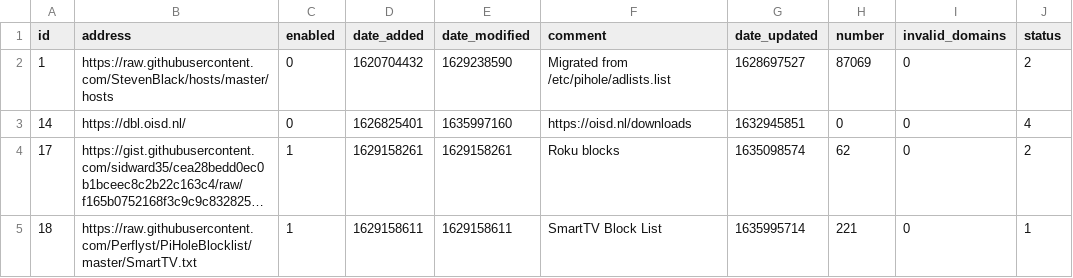
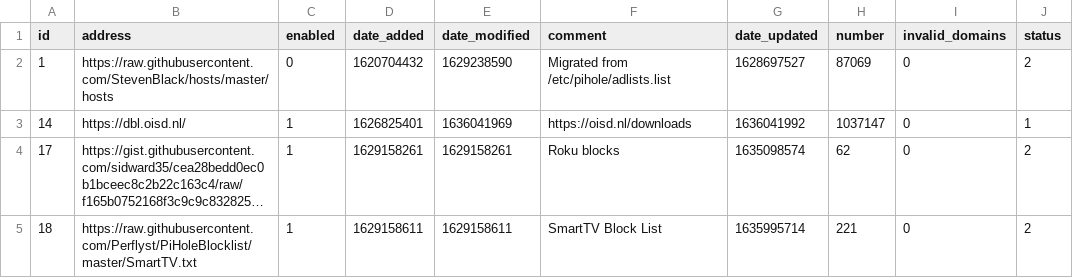
Before and after one commit to dhcpserver/my-pihole-lists, a CSV file: adlist.csv, drawn as a sheet; long unchanged cells end in …; the diff names each change by its address in the sheet, - before the commit and + after, or states it on an @@ line.

Commit message:
Updated November  4, 2021  9:14AM

```diff
--- a/adlist.csv
+++ b/adlist.csv
-C3 (enabled): 0
+C3 (enabled): 1
-E3 (date_modified): 1635997160
+E3 (date_modified): 1636041969
-G3 (date_updated): 1632945851
+G3 (date_updated): 1636041992
-H3 (number): 0
+H3 (number): 1037147
-J3 (status): 4
+J3 (status): 1
-J5 (status): 1
+J5 (status): 2
```
